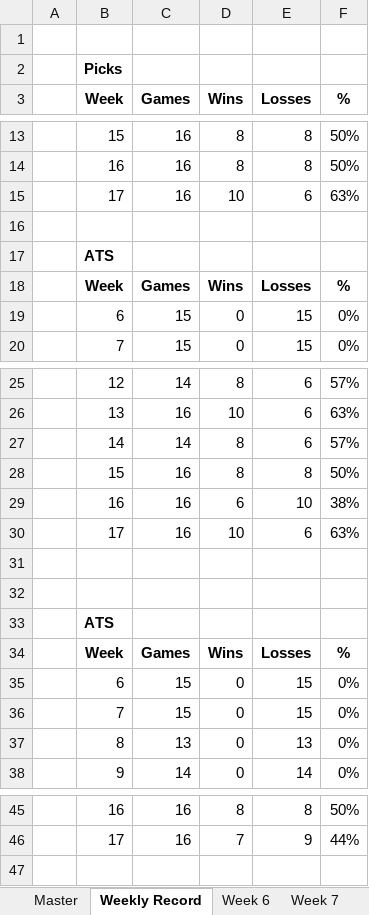
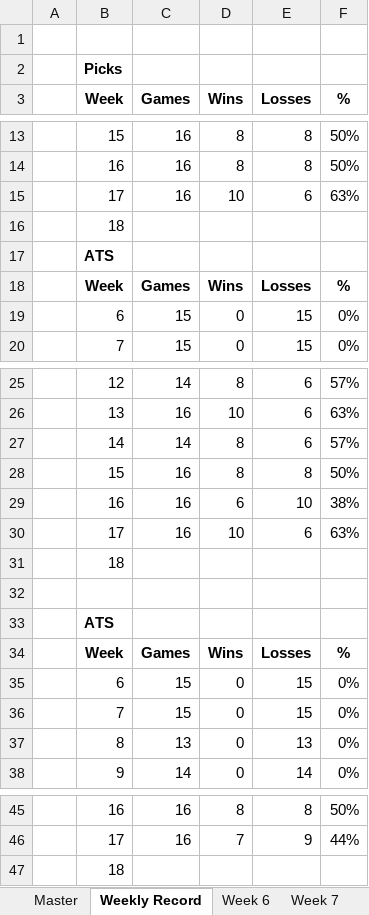
Before and after one commit to jmiller240/nfl-analytics, an Excel workbook: model results/2025 Results.xlsx, sheet Weekly Record, drawn as a sheet; only a part is shown, gaps mark what is left out; values as stored, in another font and other column widths than the file's, no borders; the diff names each change by its address in the sheet, - before the commit and + after, or states it on an @@ line.

```diff
--- a/model results/2025 Results.xlsx (sheet Weekly Record)
+++ b/model results/2025 Results.xlsx (sheet Weekly Record)
-B16 (Week): (empty)
+B16 (Week): 18
-B31 (Week): (empty)
+B31 (Week): 18
+row 47:  | 18
```
Also changed, not shown: sheet Master, other sheet tabs, 12 other files.
